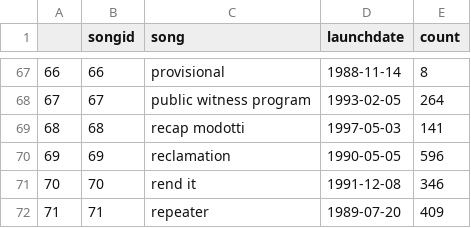
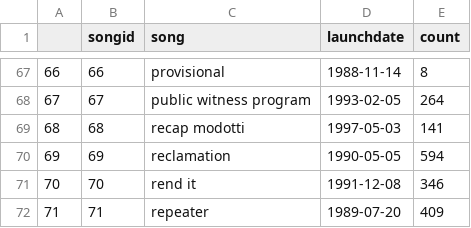
Before and after one commit to alexmitrani/Repeatr, a CSV file: inst/extdata/fugazi_song_counts.csv, drawn as a sheet; only a part is shown, gaps mark what is left out; the diff covers the shown part only.

```diff
--- a/inst/extdata/fugazi_song_counts.csv
+++ b/inst/extdata/fugazi_song_counts.csv
@@ -69,3 +69,3 @@
 "68",68,"recap modotti",1997-05-03,141
-"69",69,"reclamation",1990-05-05,596
+"69",69,"reclamation",1990-05-05,594
 "70",70,"rend it",1991-12-08,346
```
Also changed, not shown: 8 edited cells elsewhere in this file, inst/extdata/fugazi_song_performance_intensity.csv, 7 other files.
